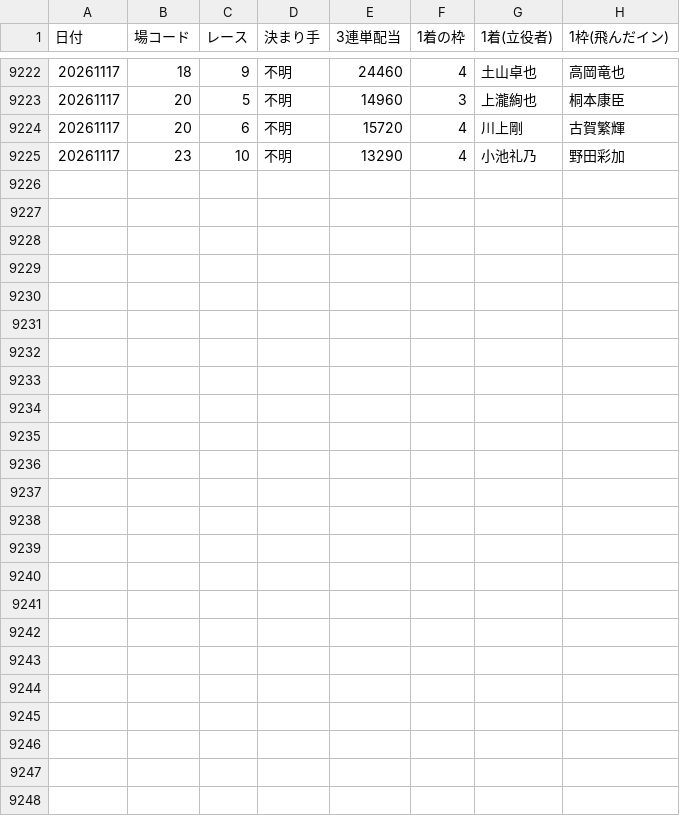
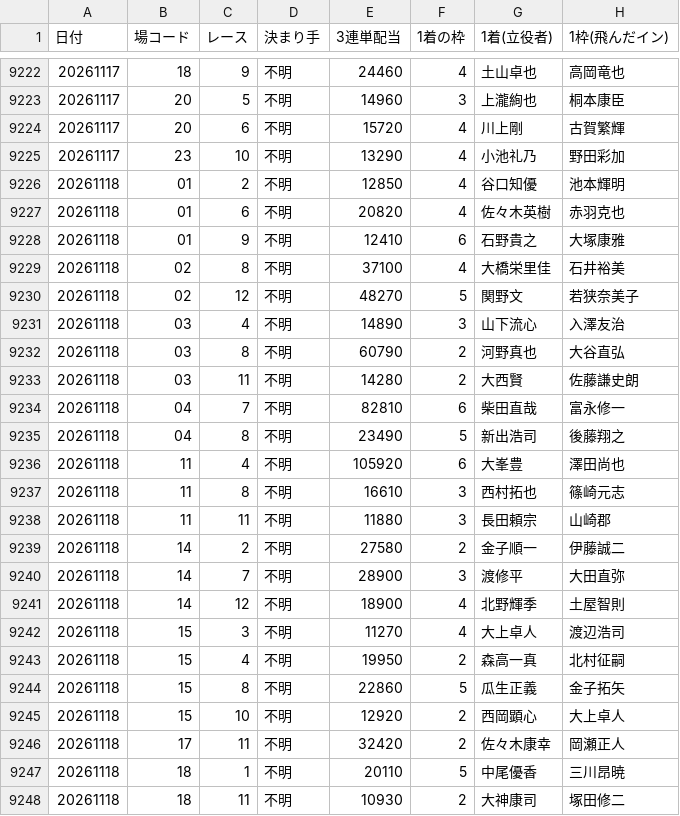
Before and after one commit to takeshikitagawa510-design/boatrace-bot, a CSV file: manshu_half_year_recovery.csv, drawn as a sheet; only a part is shown, gaps mark what is left out; the diff covers the shown part only.

```diff
--- a/manshu_half_year_recovery.csv
+++ b/manshu_half_year_recovery.csv
@@ -9225 +9225,24 @@
 20261117,23,10,不明,13290,4,小池礼乃,野田彩加
+20261118,01,2,不明,12850,4,谷口知優,池本輝明
+20261118,01,6,不明,20820,4,佐々木英樹,赤羽克也
+20261118,01,9,不明,12410,6,石野貴之,大塚康雅
+20261118,02,8,不明,37100,4,大橋栄里佳,石井裕美
+20261118,02,12,不明,48270,5,関野文,若狭奈美子
+20261118,03,4,不明,14890,3,山下流心,入澤友治
+20261118,03,8,不明,60790,2,河野真也,大谷直弘
+20261118,03,11,不明,14280,2,大西賢,佐藤謙史朗
+20261118,04,7,不明,82810,6,柴田直哉,富永修一
+20261118,04,8,不明,23490,5,新出浩司,後藤翔之
+20261118,11,4,不明,105920,6,大峯豊,澤田尚也
+20261118,11,8,不明,16610,3,西村拓也,篠崎元志
+20261118,11,11,不明,11880,3,長田頼宗,山崎郡
+20261118,14,2,不明,27580,2,金子順一,伊藤誠二
+20261118,14,7,不明,28900,3,渡修平,大田直弥
+20261118,14,12,不明,18900,4,北野輝季,土屋智則
+20261118,15,3,不明,11270,4,大上卓人,渡辺浩司
+20261118,15,4,不明,19950,2,森高一真,北村征嗣
+20261118,15,8,不明,22860,5,瓜生正義,金子拓矢
+20261118,15,10,不明,12920,2,西岡顕心,大上卓人
+20261118,17,11,不明,32420,2,佐々木康幸,岡瀬正人
+20261118,18,1,不明,20110,5,中尾優香,三川昂暁
+20261118,18,11,不明,10930,2,大神康司,塚田修二
```
Also changed, not shown: 9 edited cells elsewhere in this file, 1 other file.
